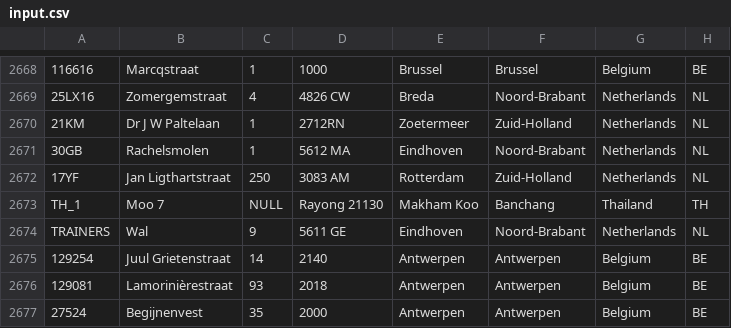
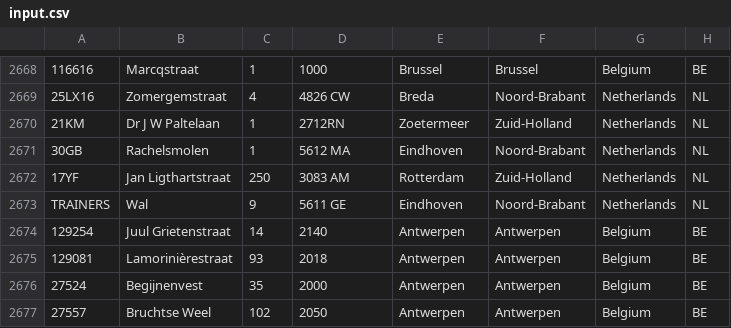
Before and after one commit to wvandenborne608/pinboard, a CSV file: public/data/input.csv, drawn as a sheet; only a part is shown, gaps mark what is left out; the shorter side is filled out with more unchanged rows; the diff names each change by its address in the sheet, - before the commit and + after, or states it on an @@ line.

```diff
--- a/public/data/input.csv
+++ b/public/data/input.csv
-row 2673: TH_1 | Moo 7 | NULL | Rayong 21130 | Makham Koo | Banchang | Thailand | TH
```
Also changed, not shown: 4 other files.
